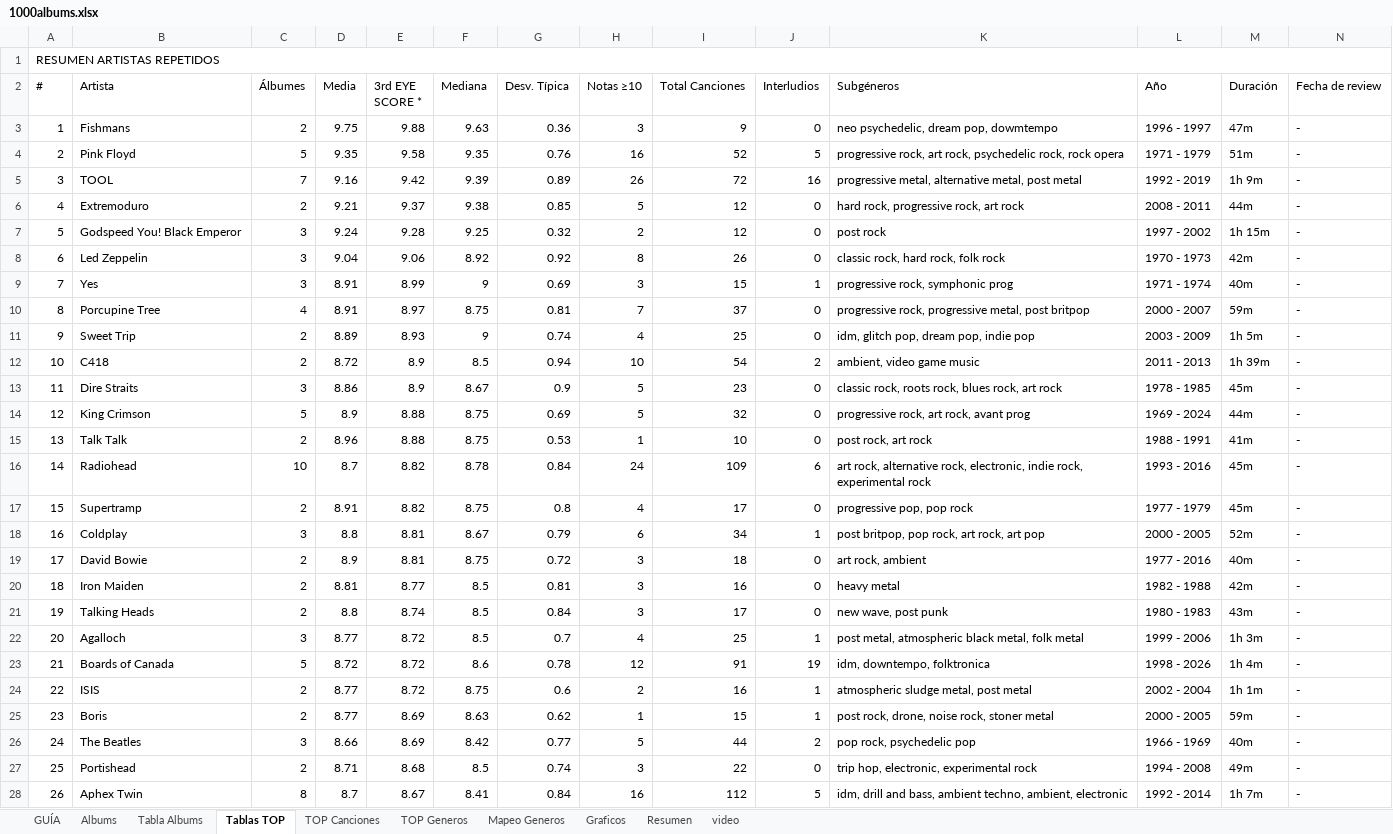
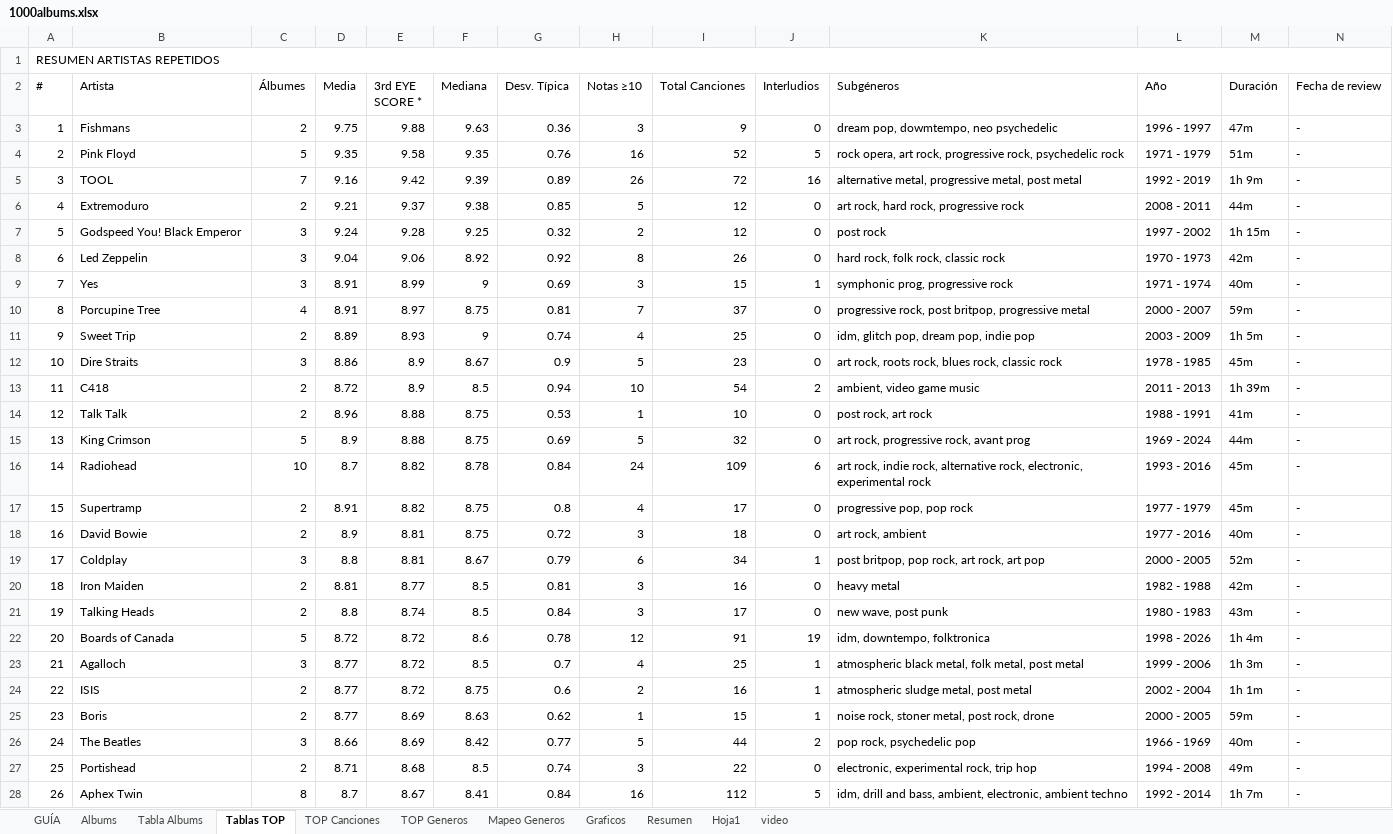
Before and after one commit to miguelrr11/top1000albums, an Excel workbook: 1000albums.xlsx, sheet Tablas TOP, drawn as a sheet; only a part is shown; values as stored, in another font and other column widths than the file's, no cell formats; removed rows and columns are numbered as before the commit, all else as after; the diff covers the shown part only; the diff names each change by its address in the sheet, - before the commit and + after, or states it on an @@ line.

```diff
--- a/1000albums.xlsx (sheet Tablas TOP)
+++ b/1000albums.xlsx (sheet Tablas TOP)
+sheet tab: Hoja1
-K3 (Subgéneros): neo psychedelic, dream pop, dowmtempo
+K3 (Subgéneros): dream pop, dowmtempo, neo psychedelic
-K4 (Subgéneros): progressive rock, art rock, psychedelic rock, rock opera
+K4 (Subgéneros): rock opera, art rock, progressive rock, psychedelic rock
-K5 (Subgéneros): progressive metal, alternative metal, post…
+K5 (Subgéneros): alternative metal, progressive metal, post…
-K6 (Subgéneros): hard rock, progressive rock, art rock
+K6 (Subgéneros): art rock, hard rock, progressive rock
-K8 (Subgéneros): classic rock, hard rock, folk rock
+K8 (Subgéneros): hard rock, folk rock, classic rock
-K9 (Subgéneros): progressive rock, symphonic prog
+K9 (Subgéneros): symphonic prog, progressive rock
-K10 (Subgéneros): progressive rock, progressive metal, post britpop
+K10 (Subgéneros): progressive rock, post britpop, progressive metal
+row 12: 10 | Dire Straits | 3 | 8.86 | 8.9 | 8.67 | 0.9 | 5 | 23 | 0 | art rock, roots rock, blues rock, classic rock | 1978 - 1985 | 45m | -
-A13 (#): 10
+A13 (#): 11
-row 13: 11 | Dire Straits | 3 | 8.86 | 8.9 | 8.67 | 0.9 | 5 | 23 | 0 | classic rock, roots rock, blues rock, art rock | 1978 - 1985 | 45m | -
-row 14: 12 | King Crimson | 5 | 8.9 | 8.88 | 8.75 | 0.69 | 5 | 32 | 0 | progressive rock, art rock, avant prog | 1969 - 2024 | 44m | -
-A14 (#): 13
+A14 (#): 12
+row 15: 13 | King Crimson | 5 | 8.9 | 8.88 | 8.75 | 0.69 | 5 | 32 | 0 | art rock, progressive rock, avant prog | 1969 - 2024 | 44m | -
-K16 (Subgéneros): art rock, alternative rock, electronic, indie rock, experimental rock
+K16 (Subgéneros): art rock, indie rock, alternative rock, electronic, experimental rock
-row 18: 16 | Coldplay | 3 | 8.8 | 8.81 | 8.67 | 0.79 | 6 | 34 | 1 | post britpop, pop rock, art rock, art pop | 2000 - 2005 | 52m | -
-A18 (#): 17
+A18 (#): 16
+row 19: 17 | Coldplay | 3 | 8.8 | 8.81 | 8.67 | 0.79 | 6 | 34 | 1 | post britpop, pop rock, art rock, art pop | 2000 - 2005 | 52m | -
-row 22: 20 | Agalloch | 3 | 8.77 | 8.72 | 8.5 | 0.7 | 4 | 25 | 1 | post metal, atmospheric black metal, folk metal | 1999 - 2006 | 1h 3m | -
-A22 (#): 21
+A22 (#): 20
+row 23: 21 | Agalloch | 3 | 8.77 | 8.72 | 8.5 | 0.7 | 4 | 25 | 1 | atmospheric black metal, folk metal, post metal | 1999 - 2006 | 1h 3m | -
-K25 (Subgéneros): post rock, drone, noise rock, stoner metal
+K25 (Subgéneros): noise rock, stoner metal, post rock, drone
-K27 (Subgéneros): trip hop, electronic, experimental rock
+K27 (Subgéneros): electronic, experimental rock, trip hop
-K28 (Subgéneros): …and bass, ambient techno, ambient, electronic
+K28 (Subgéneros): …and bass, ambient, electronic, ambient techno
```
Also changed, not shown: 33 added rows, 32 removed rows, 50 moved rows, 78 edited cells and merged cells elsewhere in this sheet, sheet Graficos, sheet Tabla Albums, sheet Resumen, sheet TOP Generos, sheet Albums, sheet TOP Canciones, 1 more sheet, cell formats, charts or pictures.
